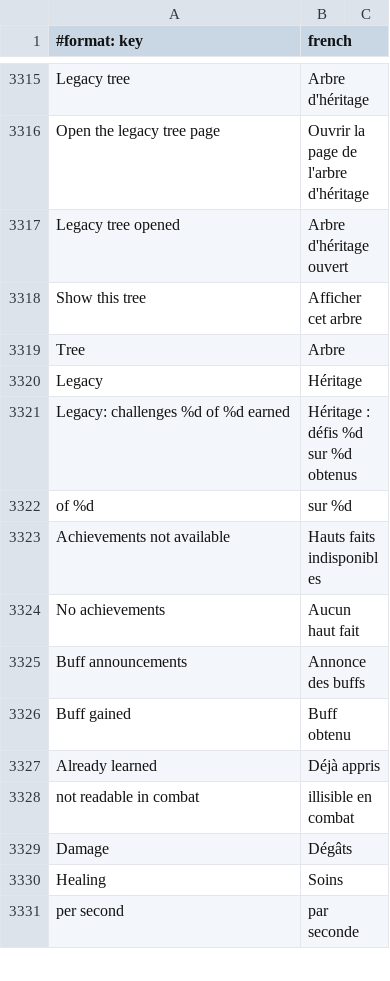
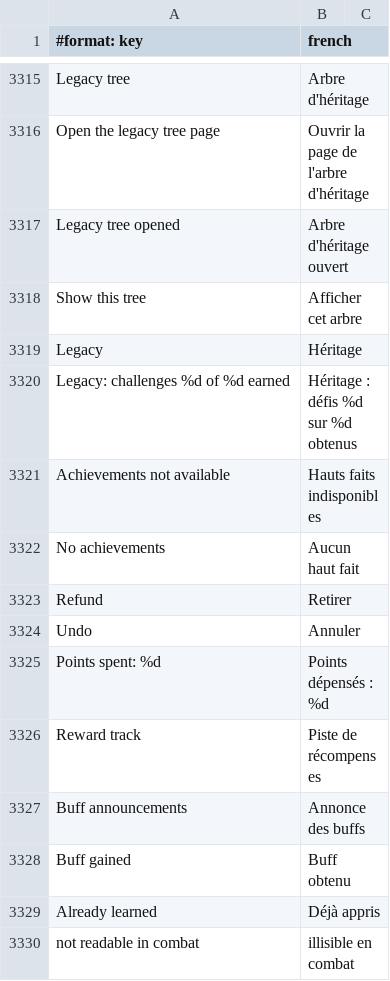
Before and after one commit to Sku75/Sku-WoW-Addon-TBC, a TSV file: dev/rework-docs/_frfr_scratch/parts/frfr_keys.tsv, drawn as a sheet; only a part is shown, gaps mark what is left out; the shorter side is filled out with more unchanged rows.

```diff
--- a/dev/rework-docs/_frfr_scratch/parts/frfr_keys.tsv
+++ b/dev/rework-docs/_frfr_scratch/parts/frfr_keys.tsv
@@ -3318,8 +3318,10 @@ Legacy tree opened	Arbre d'héritage ouvert
 Show this tree	Afficher cet arbre
-Tree	Arbre
 Legacy	Héritage
 Legacy: challenges %d of %d earned	Héritage : défis %d sur %d obtenus
- of %d	 sur %d
 Achievements not available	Hauts faits indisponibles
 No achievements	Aucun haut fait
+Refund	Retirer
+Undo	Annuler
+Points spent: %d	Points dépensés : %d
+Reward track	Piste de récompenses
 Buff announcements	Annonce des buffs
```
Also changed, not shown: 3 other files.
